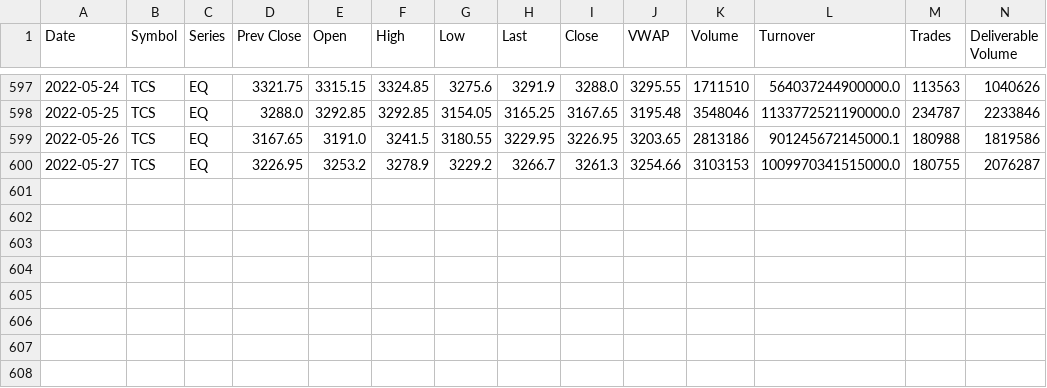
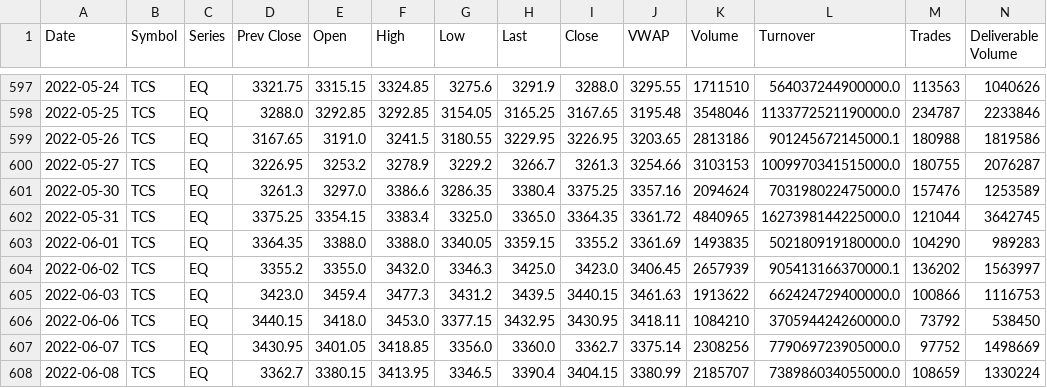
Before and after one commit to joicejohn005/TraderTrot, a CSV file: TraderTrot/stockdata/TCS.csv, drawn as a sheet; only a part is shown, gaps mark what is left out; rows hold the shown columns only; the diff names each change by its address in the sheet, - before the commit and + after, or states it on an @@ line.

```diff
--- a/TraderTrot/stockdata/TCS.csv
+++ b/TraderTrot/stockdata/TCS.csv
+row 601: 2022-05-30 | TCS | EQ | 3261.3 | 3297.0 | 3386.6 | 3286.35 | 3380.4 | 3375.25 | 3357.16 | 2094624 | 703198022475000.0 | 157476 | 1253589
+row 602: 2022-05-31 | TCS | EQ | 3375.25 | 3354.15 | 3383.4 | 3325.0 | 3365.0 | 3364.35 | 3361.72 | 4840965 | 1627398144225000.0 | 121044 | 3642745
+row 603: 2022-06-01 | TCS | EQ | 3364.35 | 3388.0 | 3388.0 | 3340.05 | 3359.15 | 3355.2 | 3361.69 | 1493835 | 502180919180000.0 | 104290 | 989283
+row 604: 2022-06-02 | TCS | EQ | 3355.2 | 3355.0 | 3432.0 | 3346.3 | 3425.0 | 3423.0 | 3406.45 | 2657939 | 905413166370000.1 | 136202 | 1563997
+row 605: 2022-06-03 | TCS | EQ | 3423.0 | 3459.4 | 3477.3 | 3431.2 | 3439.5 | 3440.15 | 3461.63 | 1913622 | 662424729400000.0 | 100866 | 1116753
+row 606: 2022-06-06 | TCS | EQ | 3440.15 | 3418.0 | 3453.0 | 3377.15 | 3432.95 | 3430.95 | 3418.11 | 1084210 | 370594424260000.0 | 73792 | 538450
+row 607: 2022-06-07 | TCS | EQ | 3430.95 | 3401.05 | 3418.85 | 3356.0 | 3360.0 | 3362.7 | 3375.14 | 2308256 | 779069723905000.0 | 97752 | 1498669
+row 608: 2022-06-08 | TCS | EQ | 3362.7 | 3380.15 | 3413.95 | 3346.5 | 3390.4 | 3404.15 | 3380.99 | 2185707 | 738986034055000.0 | 108659 | 1330224
```
Also changed, not shown: 15 other files.
